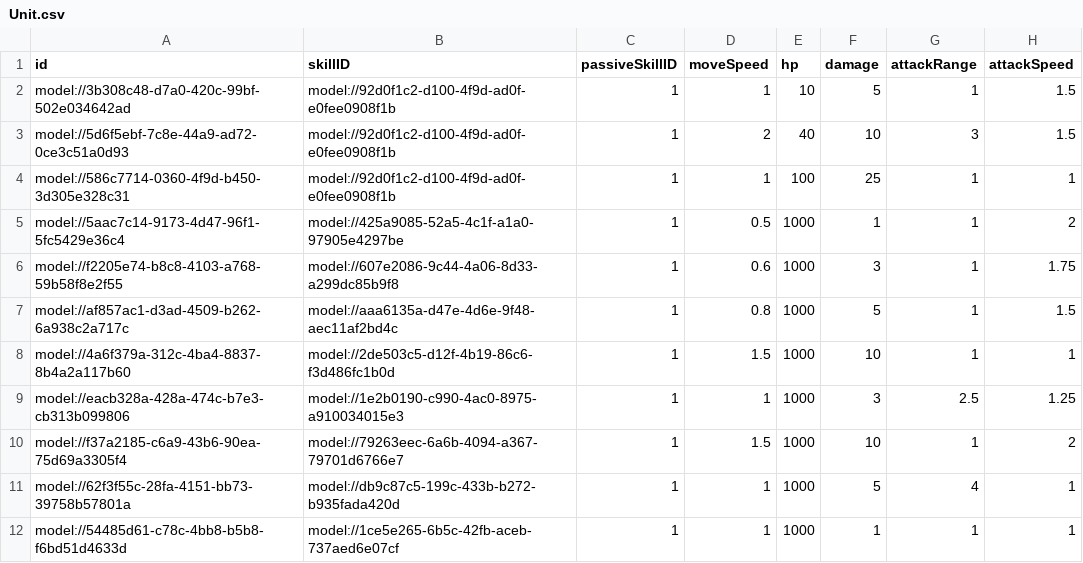
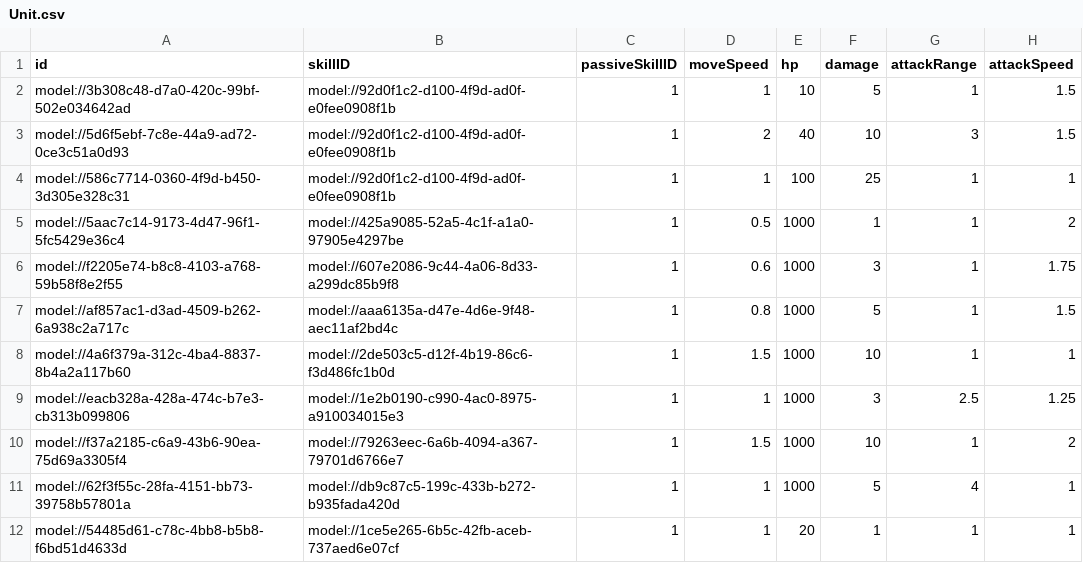
Before and after one commit to treenod-joshua/MapleWorlds, a CSV file: RootDesk/MyDesk/DataSets/Unit.csv, drawn as a sheet; only a part is shown; the diff names each change by its address in the sheet, - before the commit and + after, or states it on an @@ line.

```diff
--- a/RootDesk/MyDesk/DataSets/Unit.csv
+++ b/RootDesk/MyDesk/DataSets/Unit.csv
-E12 (hp): 1000
+E12 (hp): 20
```
Also changed, not shown: 3 other files.
